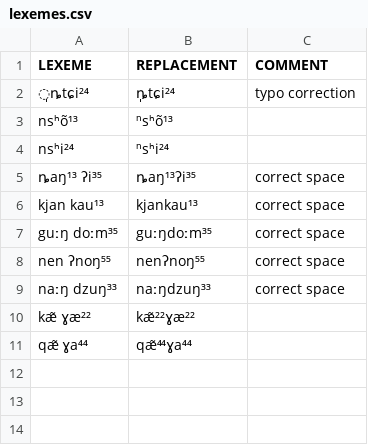
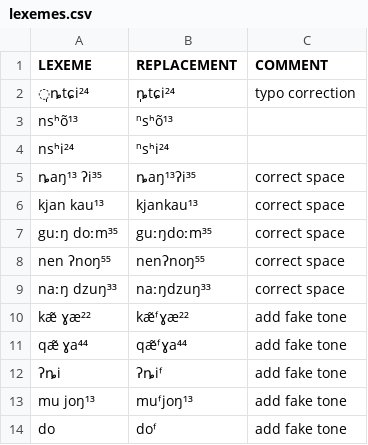
Before and after one commit to lexibank/chenhmongmien, a CSV file: etc/lexemes.csv, drawn as a sheet.

```diff
--- a/etc/lexemes.csv
+++ b/etc/lexemes.csv
@@ -9,3 +9,6 @@ nen ʔnoŋ⁵⁵,nenʔnoŋ⁵⁵,correct space
 naːŋ dzuŋ³³,naːŋdzuŋ³³,correct space
-kæ̃ ɣæ²²,kæ̃²²ɣæ²²,
-qæ̃ ɣa⁴⁴,qæ̃⁴⁴ɣa⁴⁴,
+kæ̃ ɣæ²²,kæ̃ᶠɣæ²²,add fake tone
+qæ̃ ɣa⁴⁴,qæ̃ᶠɣa⁴⁴,add fake tone
+ʔȵi,ʔȵiᶠ,add fake tone
+mu joŋ¹³,muᶠjoŋ¹³,add fake tone
+do,doᶠ,add fake tone
```
Also changed, not shown: cldf/languages.csv, 8 other files.
